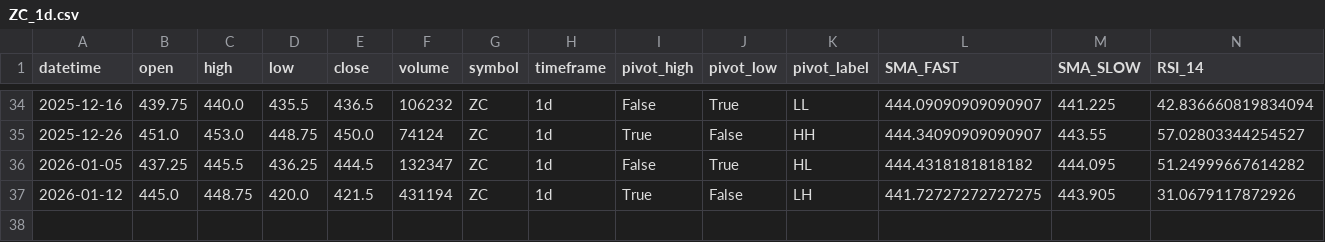
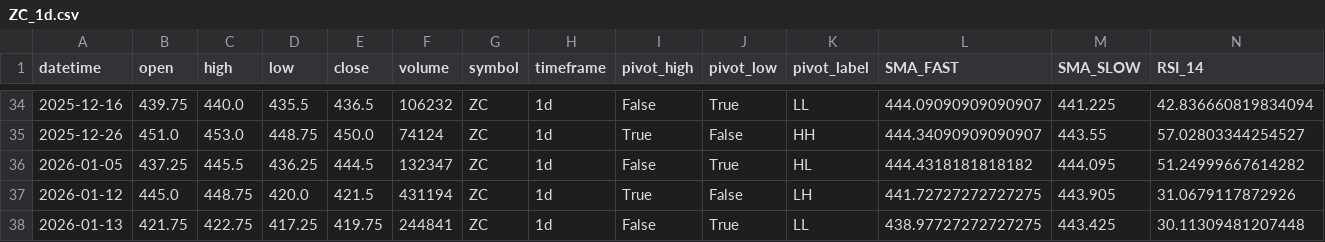
Before and after one commit to lacortesz/Rafa, a CSV file: received_data-temp/ZC_1d.csv, drawn as a sheet; only a part is shown, gaps mark what is left out.

```diff
--- a/received_data-temp/ZC_1d.csv
+++ b/received_data-temp/ZC_1d.csv
@@ -37 +37,2 @@ datetime,open,high,low,close,volume,symbol,timeframe,pivot_high,pivot_low,pivot_
 2026-01-12,445.0,448.75,420.0,421.5,431194,ZC,1d,True,False,LH,441.72727272727275,443.905,31.0679117872926
+2026-01-13,421.75,422.75,417.25,419.75,244841,ZC,1d,False,True,LL,438.97727272727275,443.425,30.11309481207448
```
Also changed, not shown: received_data-temp/6A_15m.csv, received_data-temp/6J_15m.csv, 31 other files.
